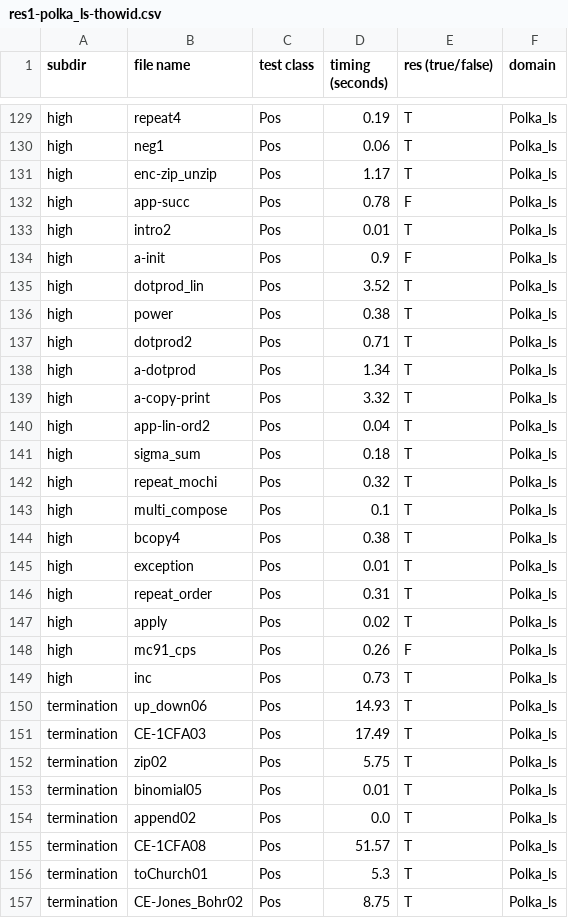
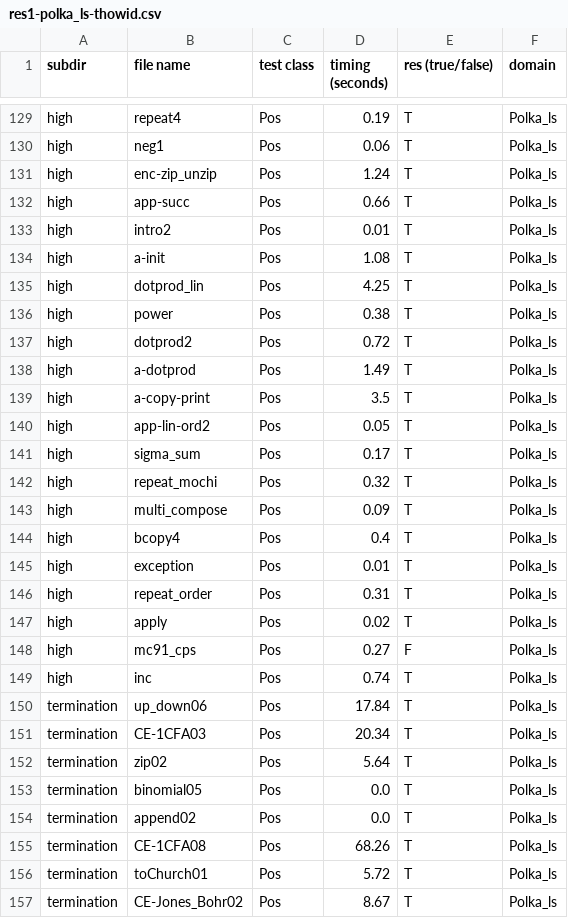
Before and after one commit to nyu-acsys/drift, a CSV file: result/1-sensitive/unv/res1-polka_ls-thowid.csv, drawn as a sheet; only a part is shown, gaps mark what is left out; the diff covers the shown part only.

```diff
--- a/result/1-sensitive/unv/res1-polka_ls-thowid.csv
+++ b/result/1-sensitive/unv/res1-polka_ls-thowid.csv
@@ -130,16 +130,16 @@ high,repeat4,Pos,0.19,T,Polka_ls
 high,neg1,Pos,0.06,T,Polka_ls
-high,enc-zip_unzip,Pos,1.17,T,Polka_ls
-high,app-succ,Pos,0.78,F,Polka_ls
+high,enc-zip_unzip,Pos,1.24,T,Polka_ls
+high,app-succ,Pos,0.66,T,Polka_ls
 high,intro2,Pos,0.01,T,Polka_ls
-high,a-init,Pos,0.9,F,Polka_ls
-high,dotprod_lin,Pos,3.52,T,Polka_ls
+high,a-init,Pos,1.08,T,Polka_ls
+high,dotprod_lin,Pos,4.25,T,Polka_ls
 high,power,Pos,0.38,T,Polka_ls
-high,dotprod2,Pos,0.71,T,Polka_ls
-high,a-dotprod,Pos,1.34,T,Polka_ls
-high,a-copy-print,Pos,3.32,T,Polka_ls
-high,app-lin-ord2,Pos,0.04,T,Polka_ls
-high,sigma_sum,Pos,0.18,T,Polka_ls
+high,dotprod2,Pos,0.72,T,Polka_ls
+high,a-dotprod,Pos,1.49,T,Polka_ls
+high,a-copy-print,Pos,3.5,T,Polka_ls
+high,app-lin-ord2,Pos,0.05,T,Polka_ls
+high,sigma_sum,Pos,0.17,T,Polka_ls
 high,repeat_mochi,Pos,0.32,T,Polka_ls
-high,multi_compose,Pos,0.1,T,Polka_ls
-high,bcopy4,Pos,0.38,T,Polka_ls
+high,multi_compose,Pos,0.09,T,Polka_ls
+high,bcopy4,Pos,0.4,T,Polka_ls
 high,exception,Pos,0.01,T,Polka_ls
@@ -147,11 +147,11 @@ high,repeat_order,Pos,0.31,T,Polka_ls
 high,apply,Pos,0.02,T,Polka_ls
-high,mc91_cps,Pos,0.26,F,Polka_ls
-high,inc,Pos,0.73,T,Polka_ls
-termination,up_down06,Pos,14.93,T,Polka_ls
-termination,CE-1CFA03,Pos,17.49,T,Polka_ls
-termination,zip02,Pos,5.75,T,Polka_ls
-termination,binomial05,Pos,0.01,T,Polka_ls
+high,mc91_cps,Pos,0.27,F,Polka_ls
+high,inc,Pos,0.74,T,Polka_ls
+termination,up_down06,Pos,17.84,T,Polka_ls
+termination,CE-1CFA03,Pos,20.34,T,Polka_ls
+termination,zip02,Pos,5.64,T,Polka_ls
+termination,binomial05,Pos,0.0,T,Polka_ls
 termination,append02,Pos,0.0,T,Polka_ls
-termination,CE-1CFA08,Pos,51.57,T,Polka_ls
-termination,toChurch01,Pos,5.3,T,Polka_ls
-termination,CE-Jones_Bohr02,Pos,8.75,T,Polka_ls
+termination,CE-1CFA08,Pos,68.26,T,Polka_ls
+termination,toChurch01,Pos,5.72,T,Polka_ls
+termination,CE-Jones_Bohr02,Pos,8.67,T,Polka_ls
```
Also changed, not shown: 150 edited cells elsewhere in this file.
